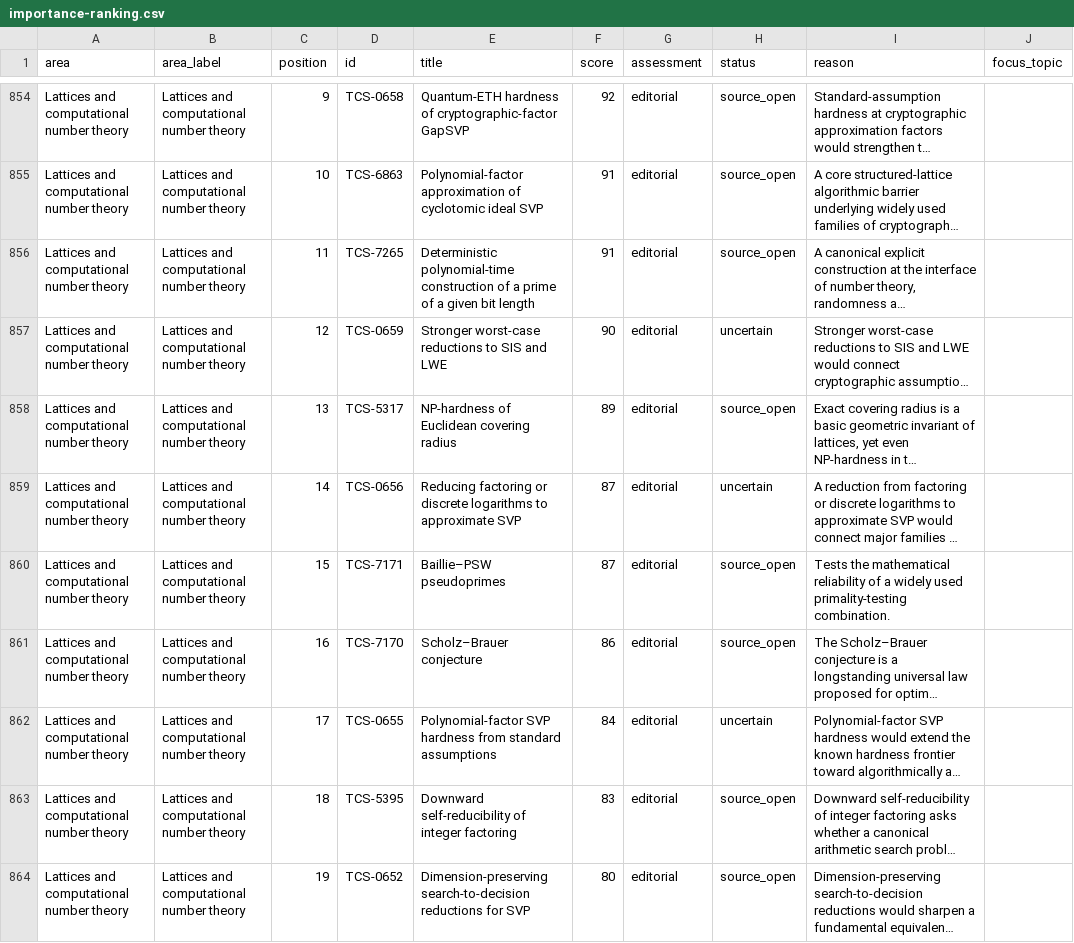
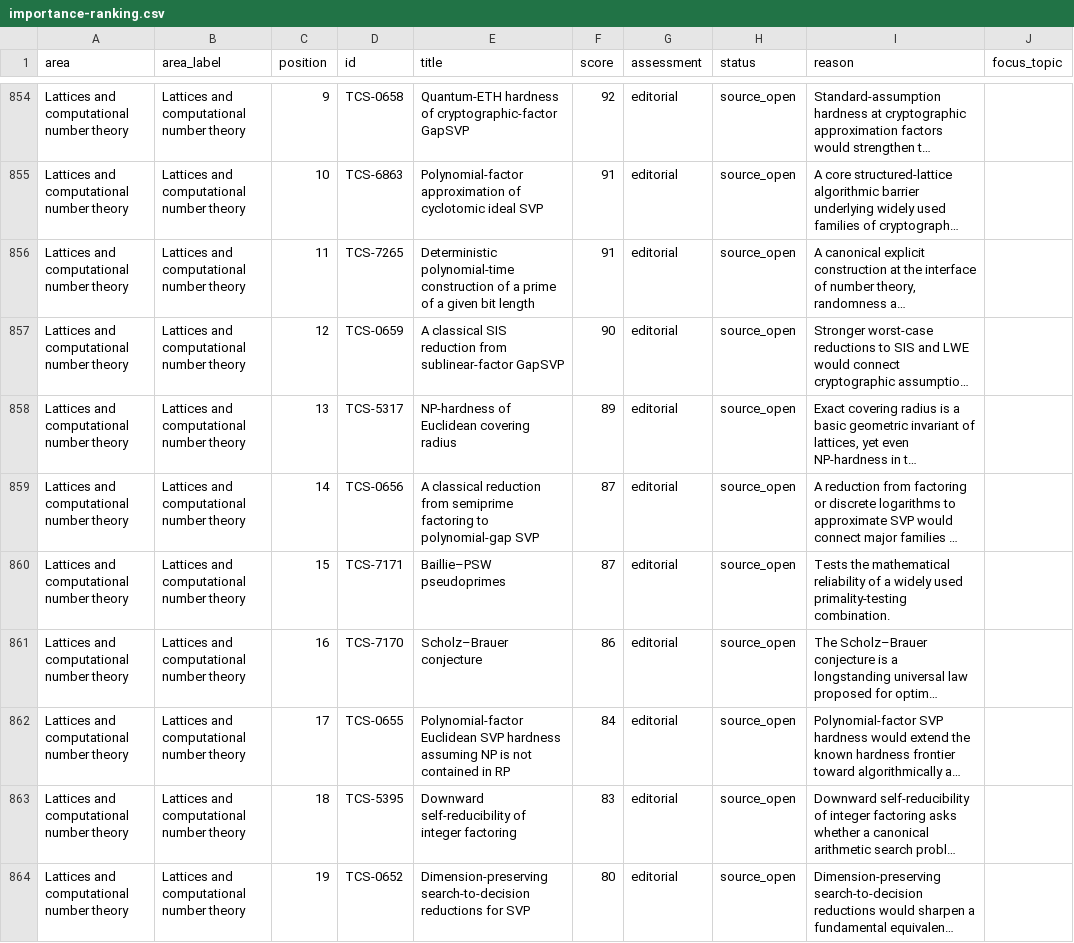
Before and after one commit to vaclavrozhon/atlas, a CSV file: importance-ranking.csv, drawn as a sheet; only a part is shown, gaps mark what is left out; long unchanged cells end in …; the diff covers the shown part only; the diff names each change by its address in the sheet, - before the commit and + after, or states it on an @@ line.

```diff
--- a/importance-ranking.csv
+++ b/importance-ranking.csv
-E857 (title): Stronger worst-case reductions to SIS and LWE
+E857 (title): A classical SIS reduction from sublinear-factor GapSVP
-H857 (status): uncertain
+H857 (status): source_open
-E859 (title): Reducing factoring or discrete logarithms to approximate SVP
+E859 (title): A classical reduction from semiprime factoring to polynomial-gap SVP
-H859 (status): uncertain
+H859 (status): source_open
-E862 (title): Polynomial-factor SVP hardness from standard assumptions
+E862 (title): Polynomial-factor Euclidean SVP hardness assuming NP is not contained in RP
-H862 (status): uncertain
+H862 (status): source_open
```
Also changed, not shown: 4 edited cells elsewhere in this file, areas.csv, 11 other files.
